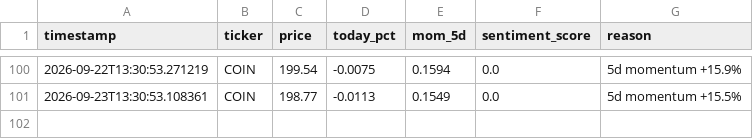
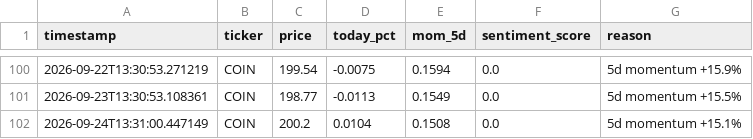
Before and after one commit to Tyler-Morton/BeatTheComp, a CSV file: watchlist_alerts.csv, drawn as a sheet; only a part is shown, gaps mark what is left out; the diff names each change by its address in the sheet, - before the commit and + after, or states it on an @@ line.

```diff
--- a/watchlist_alerts.csv
+++ b/watchlist_alerts.csv
+row 102: 2026-09-24T13:31:00.447149 | COIN | 200.2 | 0.0104 | 0.1508 | 0.0 | 5d momentum +15.1%
```
Also changed, not shown: daily_log.csv, regime_log.csv, 2 other files.
